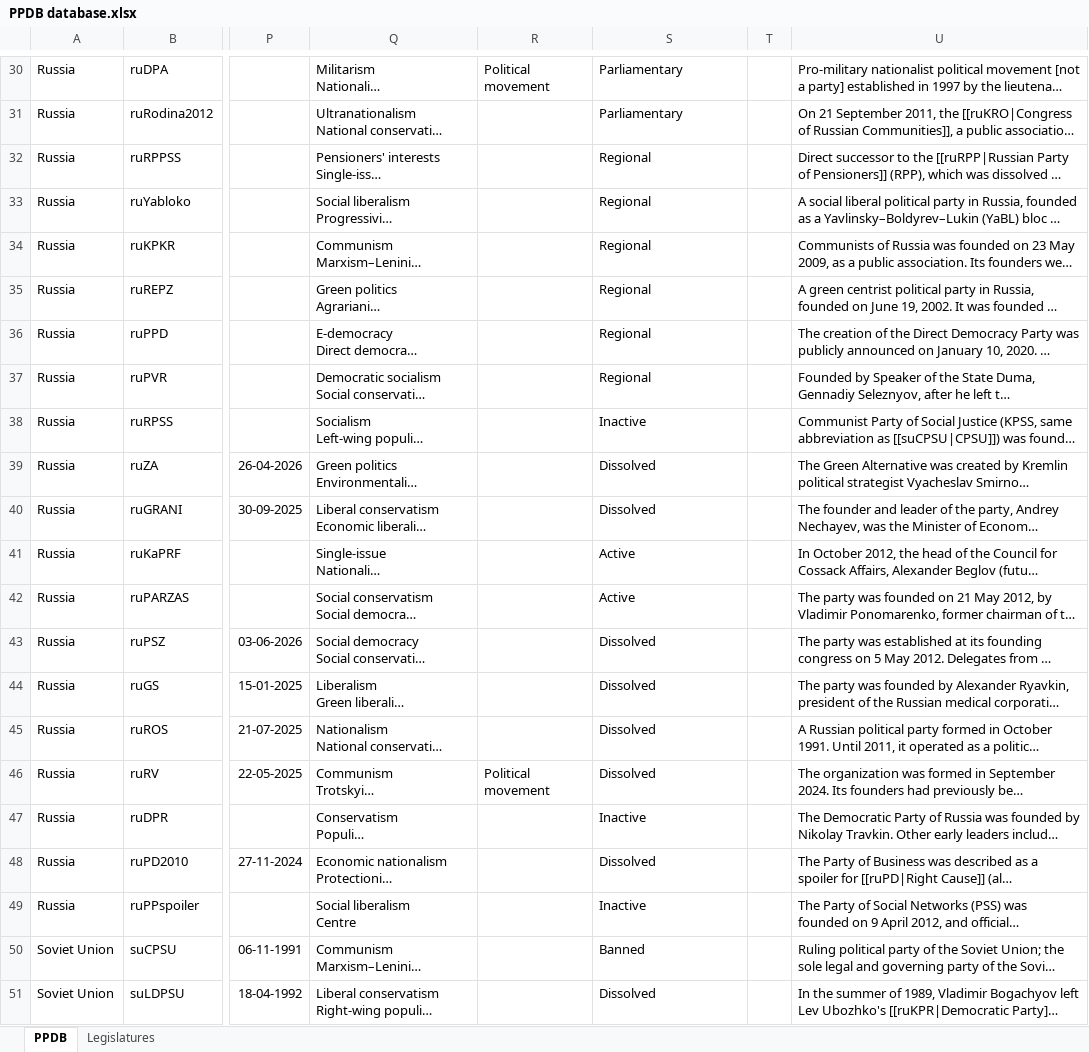
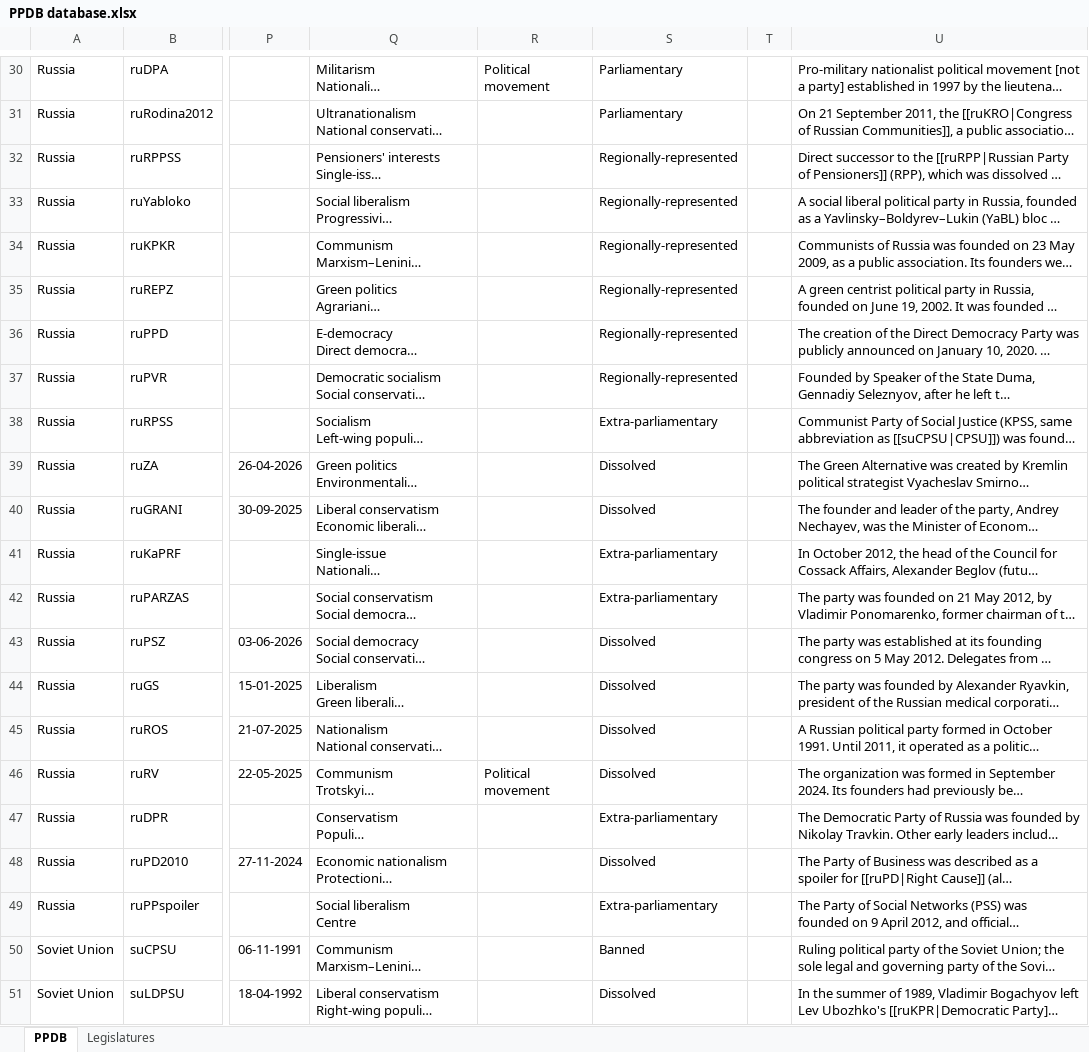
Before and after one commit to PLATELru/ppdb, an Excel workbook: data/PPDB database.xlsx, sheet PPDB, drawn as a sheet; only a part is shown, gaps mark what is left out; long unchanged cells end in …; values as stored, in another font and other column widths than the file's, no borders; charts and pictures not drawn; the diff covers the shown part only; the diff names each change by its address in the sheet, - before the commit and + after, or states it on an @@ line.

```diff
--- a/data/PPDB database.xlsx (sheet PPDB)
+++ b/data/PPDB database.xlsx (sheet PPDB)
-S32:S37: Regional
+S32:S37: Regionally-represented
-S38: Inactive
+S38: Extra-parliamentary
-S41:S42: Active
+S41:S42: Extra-parliamentary
-S47: Inactive
+S47: Extra-parliamentary
-S49: Inactive
+S49: Extra-parliamentary
```
Also changed, not shown: 4 added rows and 6 edited cells elsewhere in this sheet, sheet Legislatures.
